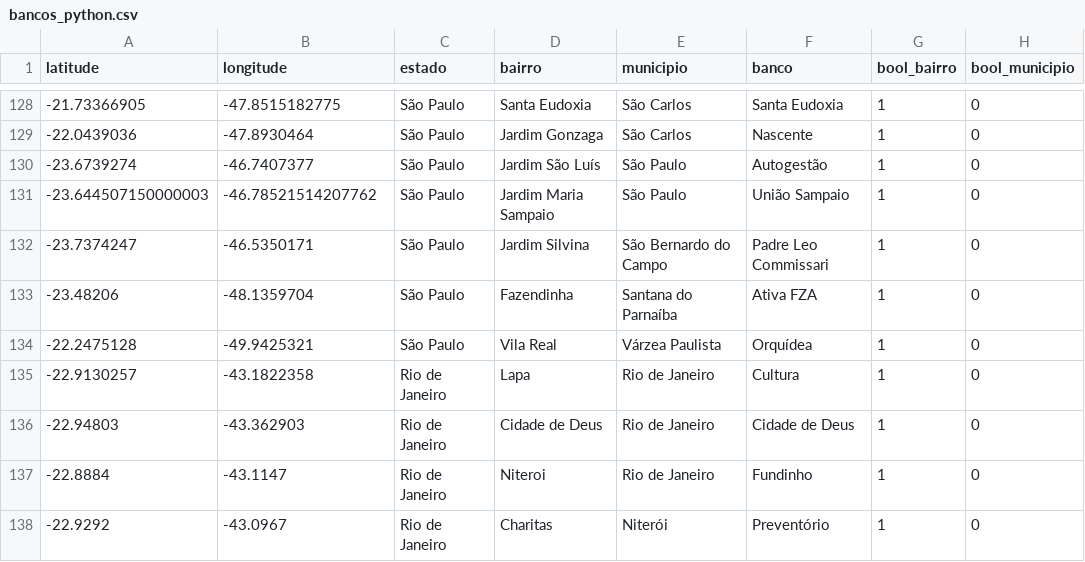
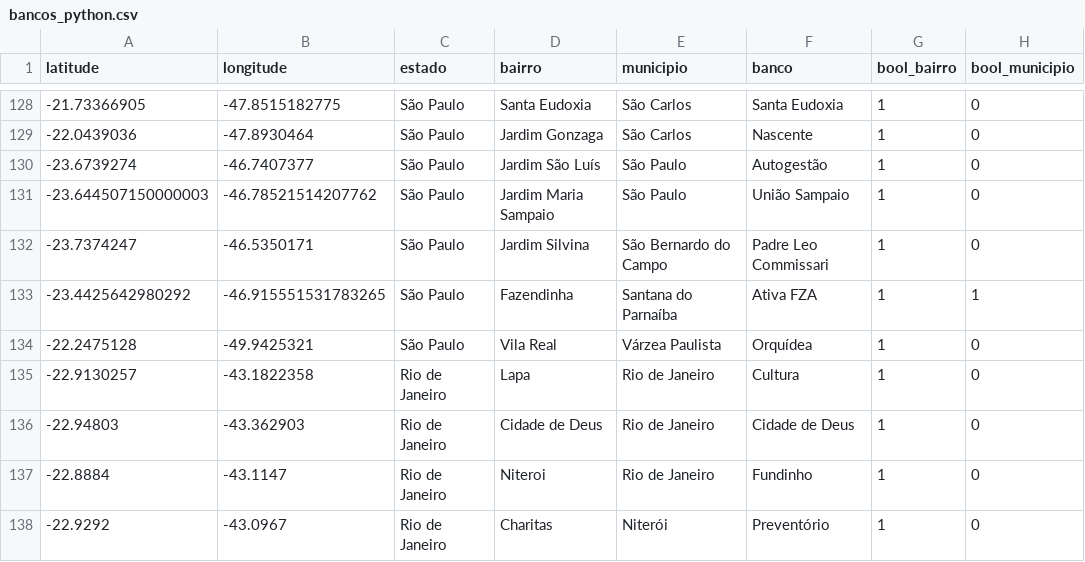
Before and after one commit to GabrielPonte/CompSoc, a CSV file: bancos_python.csv, drawn as a sheet; only a part is shown, gaps mark what is left out.

Commit message:
Update bancos_python.csv

```diff
--- a/bancos_python.csv
+++ b/bancos_python.csv
@@ -132,3 +132,3 @@ latitude,longitude,estado,bairro,municipio,banco,bool_bairro,bool_municipio
 -23.7374247,-46.5350171,São Paulo,Jardim Silvina,São Bernardo do Campo,Padre Leo Commissari,1,0
--23.48206,-48.1359704,São Paulo,Fazendinha,Santana do Parnaíba,Ativa FZA,1,0
+-23.4425642980292, -46.915551531783265,São Paulo,Fazendinha,Santana do Parnaíba,Ativa FZA,1,1
 -22.2475128,-49.9425321,São Paulo,Vila Real,Várzea Paulista,Orquídea,1,0
```
